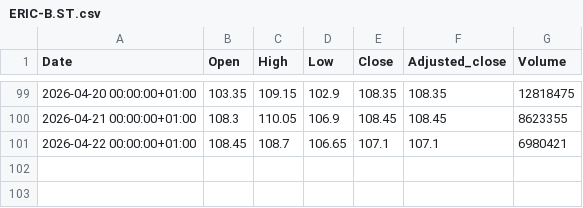
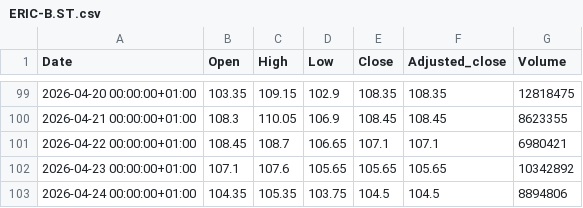
Before and after one commit to fredrikbromee/ace, a CSV file: data/stocks/ERIC-B.ST.csv, drawn as a sheet; only a part is shown, gaps mark what is left out; the diff names each change by its address in the sheet, - before the commit and + after, or states it on an @@ line.

```diff
--- a/data/stocks/ERIC-B.ST.csv
+++ b/data/stocks/ERIC-B.ST.csv
+row 102: 2026-04-23 00:00:00+01:00 | 107.1 | 107.6 | 105.65 | 105.65 | 105.65 | 10342892
+row 103: 2026-04-24 00:00:00+01:00 | 104.35 | 105.35 | 103.75 | 104.5 | 104.5 | 8894806
```
Also changed, not shown: data/^OMX.csv, data/stocks/HEXA-B.ST.csv, 27 other files.
